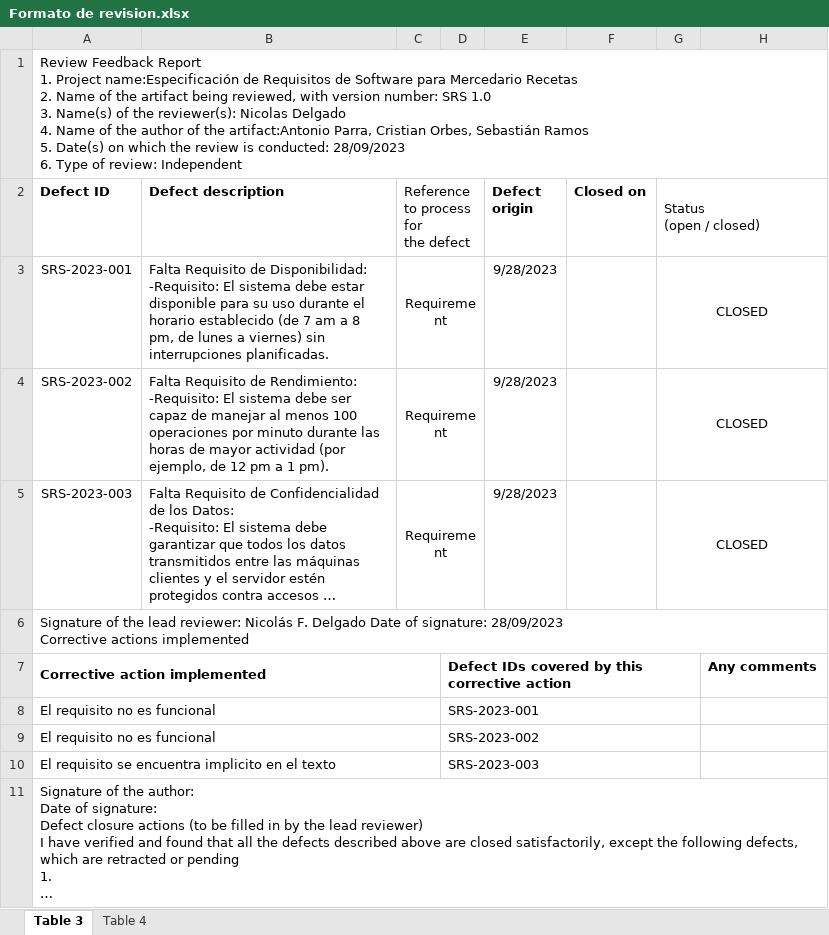
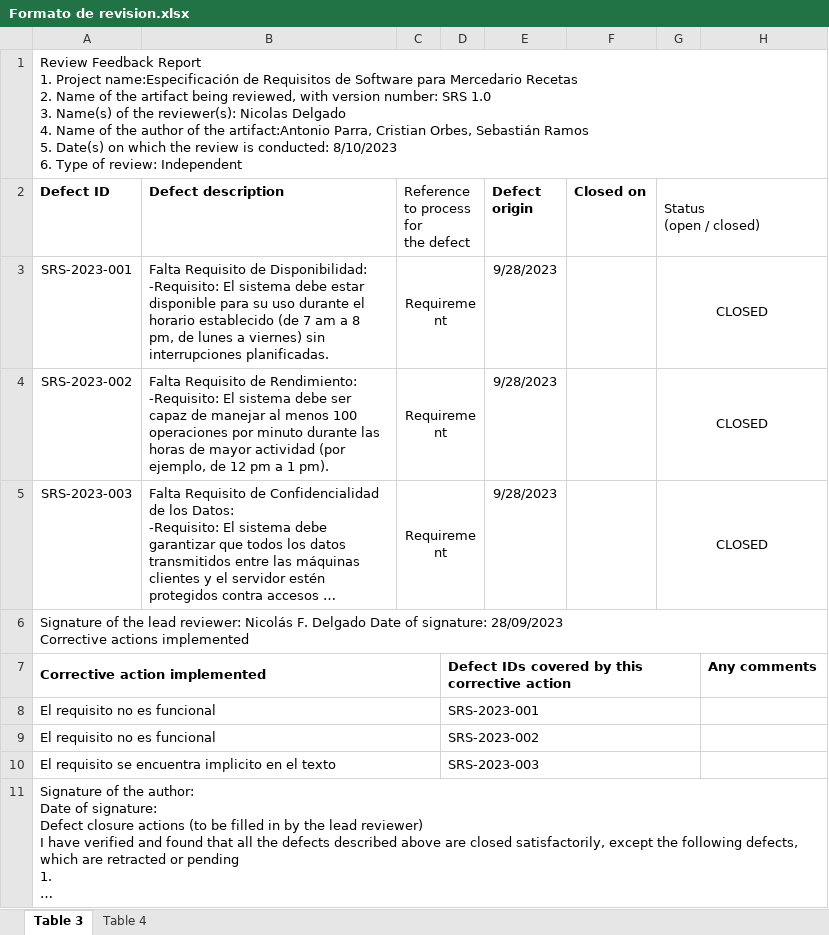
Before and after one commit to AntBPV/Ingenieria_de_requisitos, an Excel workbook: Mercedario_Recetas/Formato de revision.xlsx, sheet Table 3, drawn as a sheet; long unchanged cells end in …; values as stored, in another font and other column widths than the file's, no borders; ↵ is a line break in a cell; the diff names each change by its address in the sheet, - before the commit and + after, or states it on an @@ line.

```diff
--- a/Mercedario_Recetas/Formato de revision.xlsx (sheet Table 3)
+++ b/Mercedario_Recetas/Formato de revision.xlsx (sheet Table 3)
-A1 (Defect ID): …is conducted: 28/09/2023 ↵ 6. Type…
+A1 (Defect ID): …is conducted: 8/10/2023 ↵ 6. Type…
```
Also changed, not shown: 1 other file.
